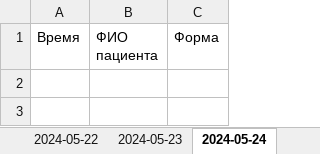
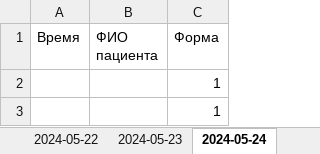
Before and after one commit to MarinaPak108/LotusApp, an Excel workbook: records/medical.xlsx, sheet 2024-05-24, drawn as a sheet; values as stored, in another font and other column widths than the file's, no borders; the diff names each change by its address in the sheet, - before the commit and + after, or states it on an @@ line.

```diff
--- a/records/medical.xlsx (sheet 2024-05-24)
+++ b/records/medical.xlsx (sheet 2024-05-24)
+row 2:  |  | 1
+row 3:  |  | 1
```
Also changed, not shown: sheet current, sheet 2024-05-27, sheet 2024-05-26, sheet 2024-05-25, sheet 2024-05-22, sheet 2024-05-23, other sheet tabs, 4 other files.
